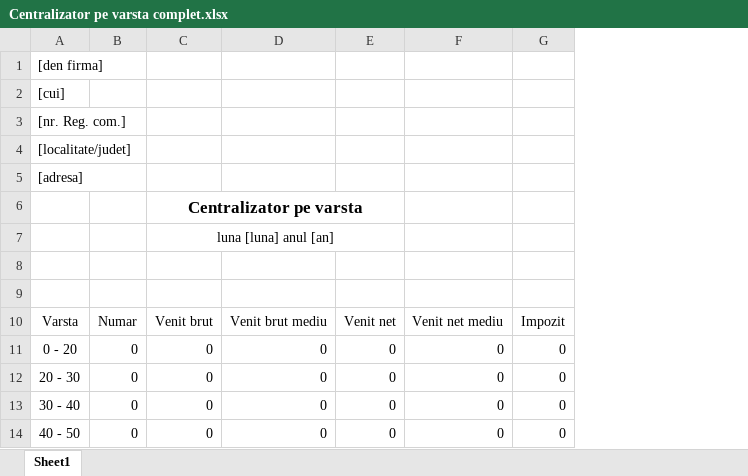
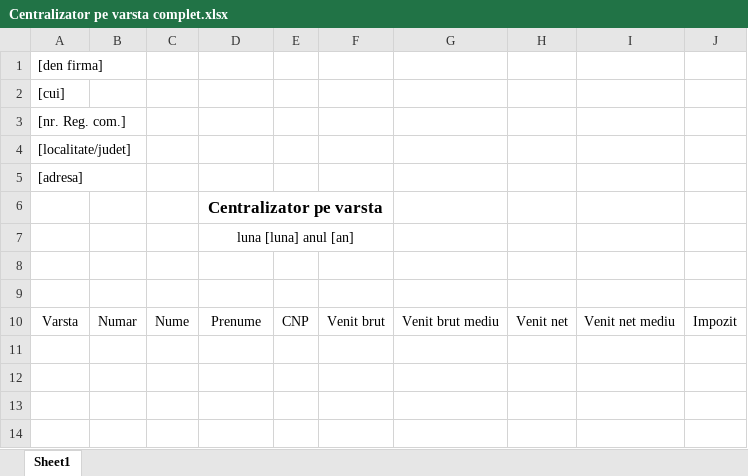
Before and after one commit to alexanderpope99/webapp-spring, an Excel workbook: server/src/main/java/net/guides/springboot2/crud/templates/Centralizator pe varsta complet.xlsx, sheet Sheet1, drawn as a sheet; values as stored, in another font and other column widths than the file's, no borders; removed rows and columns are numbered as before the commit, all else as after; the diff names each change by its address in the sheet, - before the commit and + after, or states it on an @@ line.

```diff
--- a/server/src/main/java/net/guides/springboot2/crud/templates/Centralizator pe varsta complet.xlsx (sheet Sheet1)
+++ b/server/src/main/java/net/guides/springboot2/crud/templates/Centralizator pe varsta complet.xlsx (sheet Sheet1)
+column C, row 10: Nume
+column E, row 10: CNP
+column F, row 10: Venit brut
-C6:E6 merged
+D6:F6 merged
-C7:E7 merged
+D7:F7 merged
-D10: Venit brut
+D10: Prenume
-row 11: 0 - 20 | 0 | 0 | 0 | 0 | 0 | 0
-row 12: 20 - 30 | 0 | 0 | 0 | 0 | 0 | 0
-row 13: 30 - 40 | 0 | 0 | 0 | 0 | 0 | 0
-row 14: 40 - 50 | 0 | 0 | 0 | 0 | 0 | 0
```
Also changed, not shown: 12 other files.
